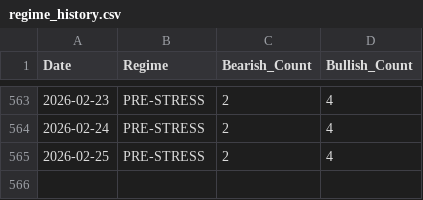
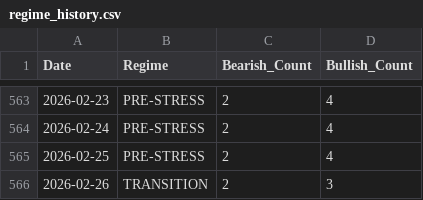
Before and after one commit to tyoungg/macro-dashboard, a CSV file: data/history/regime_history.csv, drawn as a sheet; only a part is shown, gaps mark what is left out.

```diff
--- a/data/history/regime_history.csv
+++ b/data/history/regime_history.csv
@@ -565 +565,2 @@ Date,Regime,Bearish_Count,Bullish_Count
 2026-02-25,PRE-STRESS,2,4
+2026-02-26,TRANSITION,2,3
```
Also changed, not shown: data/history/indicators_history.csv, 27 other files.
